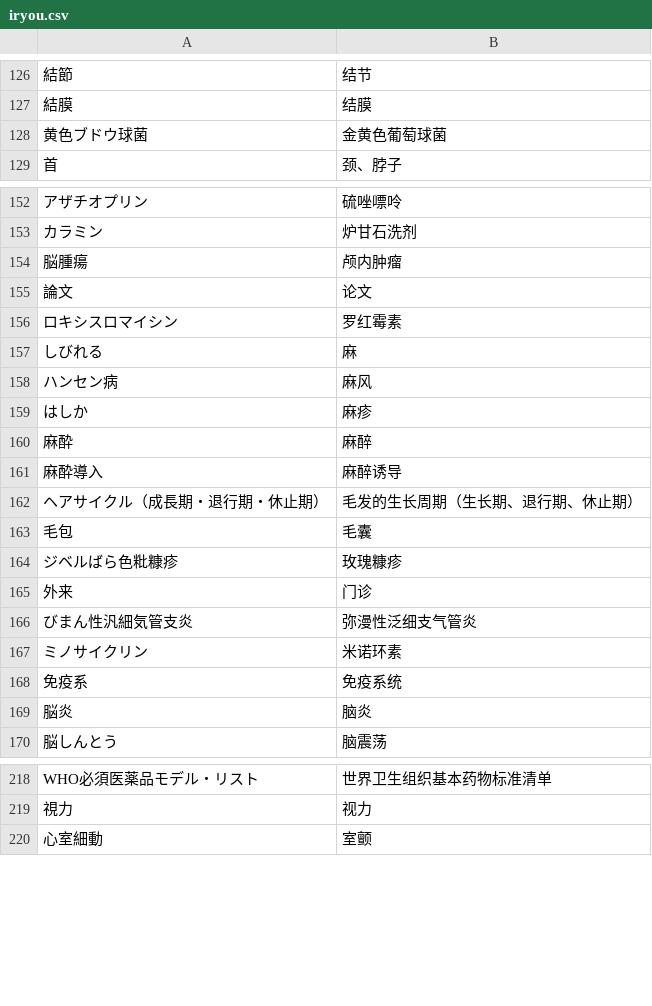
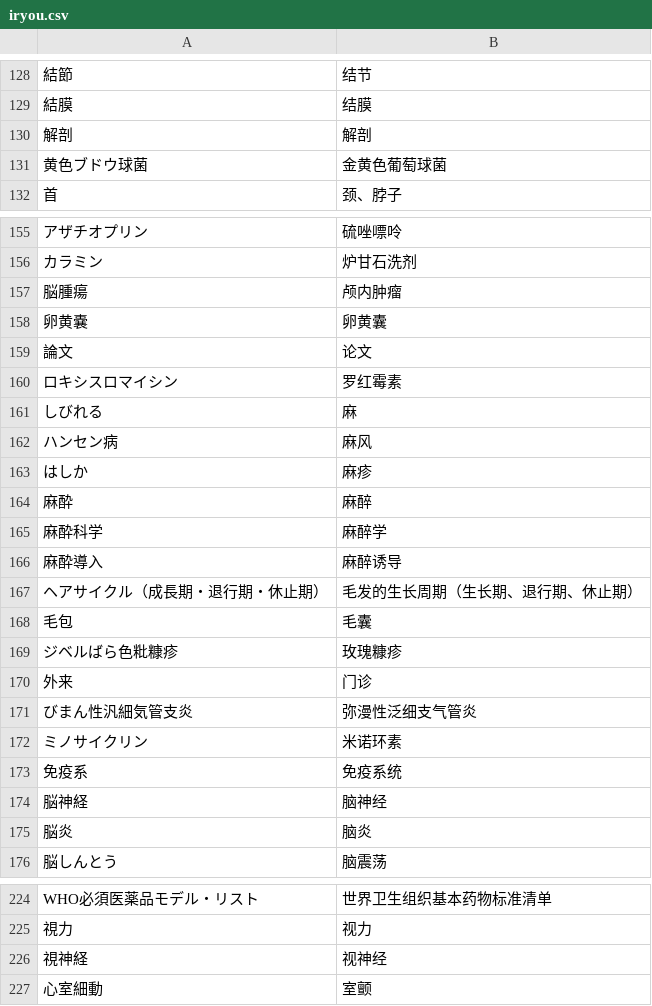
Before and after one commit to xfq/glossary, a CSV file: iryou.csv, drawn as a sheet; only a part is shown, gaps mark what is left out; the diff covers the shown part only.

```diff
--- a/iryou.csv
+++ b/iryou.csv
@@ -127,2 +129,3 @@
 結膜,结膜
+解剖,解剖
 黄色ブドウ球菌,金黄色葡萄球菌
@@ -154,2 +157,3 @@
 脳腫瘍,颅内肿瘤
+卵黄嚢,卵黄囊
 論文,论文
@@ -160,2 +164,3 @@
 麻酔,麻醉
+麻酔科学,麻醉学
 麻酔導入,麻醉诱导
@@ -168,2 +173,3 @@
 免疫系,免疫系统
+脳神経,脑神经
 脳炎,脑炎
@@ -219,2 +225,3 @@ WHO必須医薬品モデル・リスト,世界卫生组织基本药物标准清
 視力,视力
+視神経,视神经
 心室細動,室颤
```
Also changed, not shown: 9 added rows elsewhere in this file, 1 other file.
